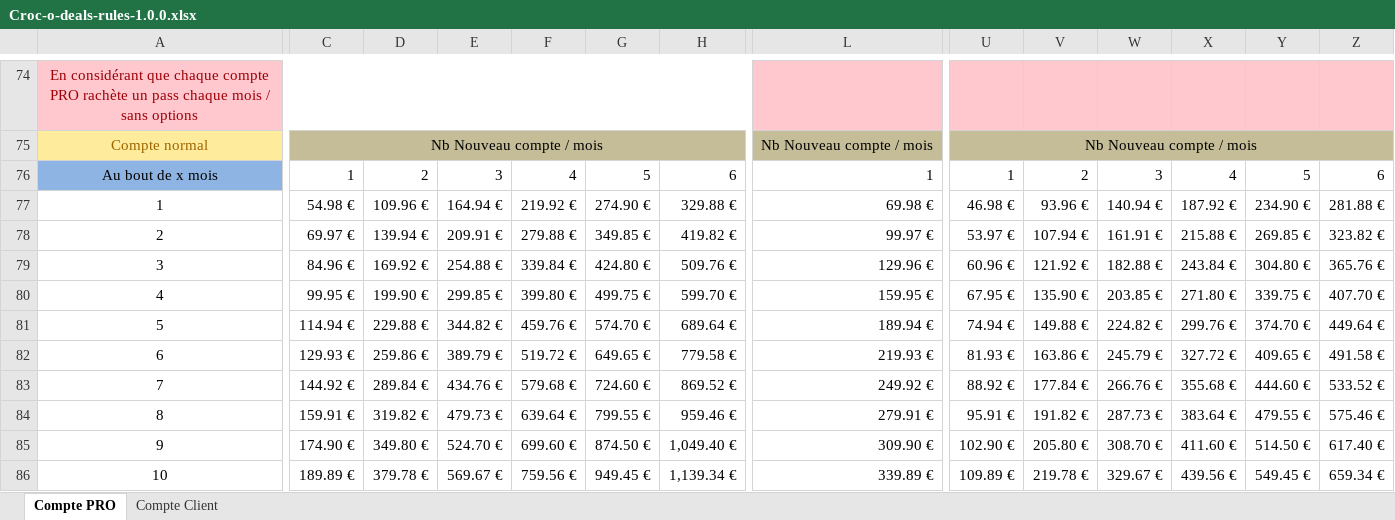
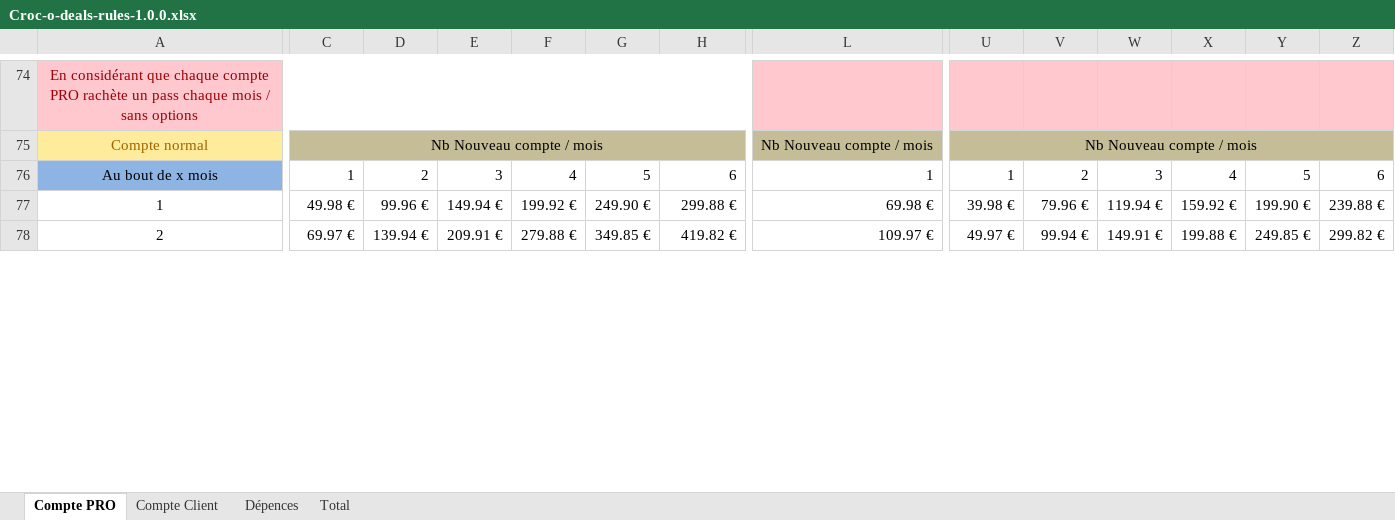
Before and after one commit to nexcra/croc-o-deals, an Excel workbook: croc-o-deals-parent/doc/Croc-o-deals-rules-1.0.0.xlsx, sheet Compte PRO, drawn as a sheet; only a part is shown, gaps mark what is left out; values as stored, in another font and other column widths than the file's, no borders; charts and pictures not drawn; removed rows and columns are numbered as before the commit, all else as after; rows hold the shown columns only; the diff covers the shown part only; the diff names each change by its address in the sheet, - before the commit and + after, or states it on an @@ line.

```diff
--- a/croc-o-deals-parent/doc/Croc-o-deals-rules-1.0.0.xlsx (sheet Compte PRO)
+++ b/croc-o-deals-parent/doc/Croc-o-deals-rules-1.0.0.xlsx (sheet Compte PRO)
+sheet tab: Dépences
+sheet tab: Total
-C77: 54.98 €
+C77: 49.98 €
-D77: 109.96 €
+D77: 99.96 €
-E77: 164.94 €
+E77: 149.94 €
-F77: 219.92 €
+F77: 199.92 €
-G77: 274.90 €
+G77: 249.90 €
-H77: 329.88 €
+H77: 299.88 €
-U77: 46.98 €
+U77: 39.98 €
-V77: 93.96 €
+V77: 79.96 €
-W77: 140.94 €
+W77: 119.94 €
-X77: 187.92 €
+X77: 159.92 €
-Y77: 234.90 €
+Y77: 199.90 €
-Z77: 281.88 €
+Z77: 239.88 €
-L78: 99.97 €
+L78: 109.97 €
-U78: 53.97 €
+U78: 49.97 €
-V78: 107.94 €
+V78: 99.94 €
-W78: 161.91 €
+W78: 149.91 €
-X78: 215.88 €
+X78: 199.88 €
-Y78: 269.85 €
+Y78: 249.85 €
-Z78: 323.82 €
+Z78: 299.82 €
-row 79: 3 | 84.96 € | 169.92 € | 254.88 € | 339.84 € | 424.80 € | 509.76 € | 129.96 € | 60.96 € | 121.92 € | 182.88 € | 243.84 € | 304.80 € | 365.76 €
-row 80: 4 | 99.95 € | 199.90 € | 299.85 € | 399.80 € | 499.75 € | 599.70 € | 159.95 € | 67.95 € | 135.90 € | 203.85 € | 271.80 € | 339.75 € | 407.70 €
-row 81: 5 | 114.94 € | 229.88 € | 344.82 € | 459.76 € | 574.70 € | 689.64 € | 189.94 € | 74.94 € | 149.88 € | 224.82 € | 299.76 € | 374.70 € | 449.64 €
-row 82: 6 | 129.93 € | 259.86 € | 389.79 € | 519.72 € | 649.65 € | 779.58 € | 219.93 € | 81.93 € | 163.86 € | 245.79 € | 327.72 € | 409.65 € | 491.58 €
-row 83: 7 | 144.92 € | 289.84 € | 434.76 € | 579.68 € | 724.60 € | 869.52 € | 249.92 € | 88.92 € | 177.84 € | 266.76 € | 355.68 € | 444.60 € | 533.52 €
-row 84: 8 | 159.91 € | 319.82 € | 479.73 € | 639.64 € | 799.55 € | 959.46 € | 279.91 € | 95.91 € | 191.82 € | 287.73 € | 383.64 € | 479.55 € | 575.46 €
-row 85: 9 | 174.90 € | 349.80 € | 524.70 € | 699.60 € | 874.50 € | 1,049.40 € | 309.90 € | 102.90 € | 205.80 € | 308.70 € | 411.60 € | 514.50 € | 617.40 €
-row 86: 10 | 189.89 € | 379.78 € | 569.67 € | 759.56 € | 949.45 € | 1,139.34 € | 339.89 € | 109.89 € | 219.78 € | 329.67 € | 439.56 € | 549.45 € | 659.34 €
```
Also changed, not shown: 26 added rows, 18 removed rows, 54 edited cells and merged cells elsewhere in this sheet, sheet Compte Client, charts or pictures, 4 other files.
